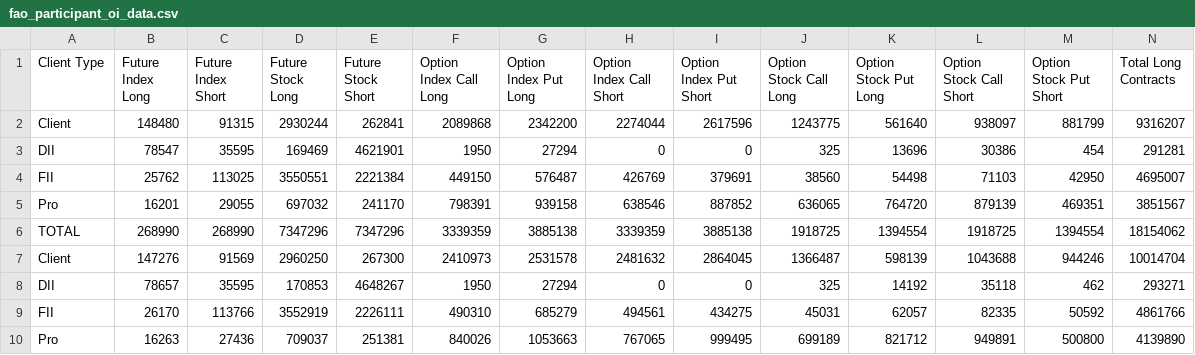
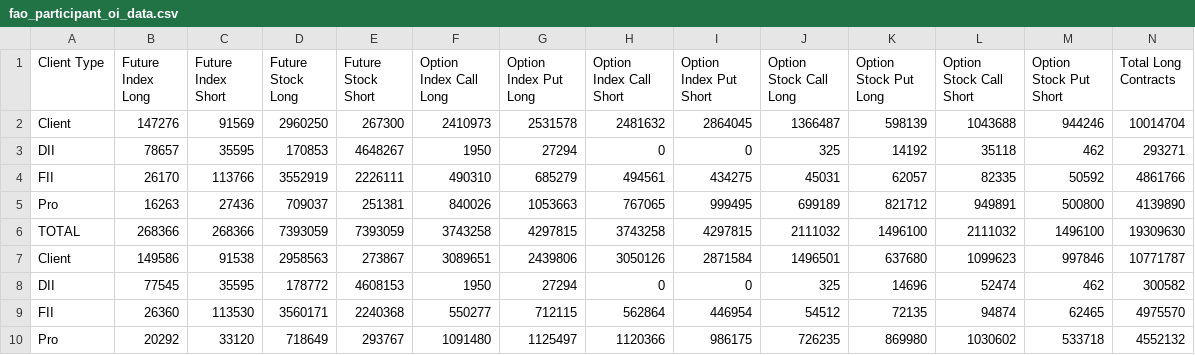
Before and after one commit to tsrajpurohit/FIIDIIParticipants, a CSV file: fao_participant_oi_data.csv, drawn as a sheet; only a part is shown; the shorter side is filled out with more unchanged rows; rows hold the shown columns only; the diff names each change by its address in the sheet, - before the commit and + after, or states it on an @@ line.

```diff
--- a/fao_participant_oi_data.csv
+++ b/fao_participant_oi_data.csv
-row 2: Client | 148480 | 91315 | 2930244 | 262841 | 2089868 | 2342200 | 2274044 | 2617596 | 1243775 | 561640 | 938097 | 881799 | 9316207
-row 3: DII | 78547 | 35595 | 169469 | 4621901 | 1950 | 27294 | 0 | 0 | 325 | 13696 | 30386 | 454 | 291281
-row 4: FII | 25762 | 113025 | 3550551 | 2221384 | 449150 | 576487 | 426769 | 379691 | 38560 | 54498 | 71103 | 42950 | 4695007
-row 5: Pro | 16201 | 29055 | 697032 | 241170 | 798391 | 939158 | 638546 | 887852 | 636065 | 764720 | 879139 | 469351 | 3851567
-row 6: TOTAL | 268990 | 268990 | 7347296 | 7347296 | 3339359 | 3885138 | 3339359 | 3885138 | 1918725 | 1394554 | 1918725 | 1394554 | 18154062
```
